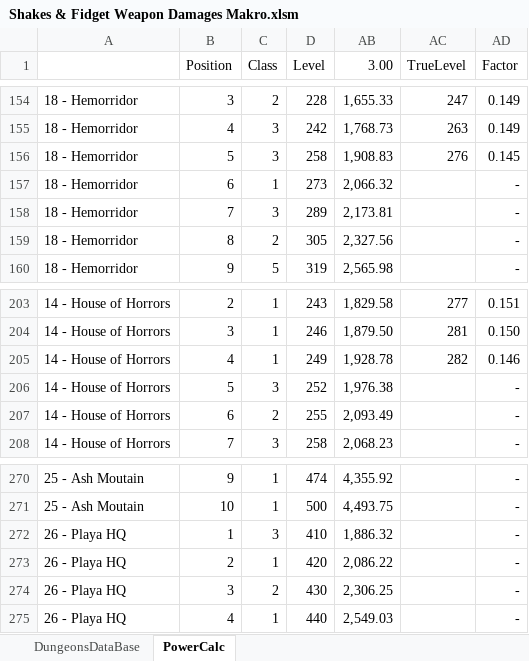
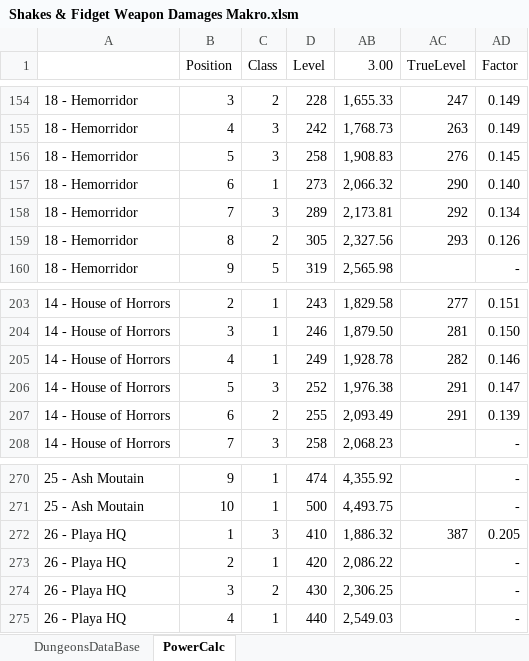
Before and after one commit to Timhot3p/Timhot3p.github.io, an Excel workbook: Shakes & Fidget Weapon Damages Makro.xlsm, sheet PowerCalc, drawn as a sheet; only a part is shown, gaps mark what is left out; values as stored, in another font and other column widths than the file's, no borders; the diff covers the shown part only; the diff names each change by its address in the sheet, - before the commit and + after, or states it on an @@ line.

```diff
--- a/Shakes & Fidget Weapon Damages Makro.xlsm (sheet PowerCalc)
+++ b/Shakes & Fidget Weapon Damages Makro.xlsm (sheet PowerCalc)
-AC157 (TrueLevel): (empty)
+AC157 (TrueLevel): 290
-AD157 (Factor): -
+AD157 (Factor): 0.140
-AC158 (TrueLevel): (empty)
+AC158 (TrueLevel): 292
-AD158 (Factor): -
+AD158 (Factor): 0.134
-AC159 (TrueLevel): (empty)
+AC159 (TrueLevel): 293
-AD159 (Factor): -
+AD159 (Factor): 0.126
-AC206:AC207 (TrueLevel): (empty)
+AC206:AC207 (TrueLevel): 291
-AD206 (Factor): -
+AD206 (Factor): 0.147
-AD207 (Factor): -
+AD207 (Factor): 0.139
-AC272 (TrueLevel): (empty)
+AC272 (TrueLevel): 387
-AD272 (Factor): -
+AD272 (Factor): 0.205
```
Also changed, not shown: 7 removed rows, 13 hidden or unhidden rows and 27 edited cells elsewhere in this sheet, hidden cells.
